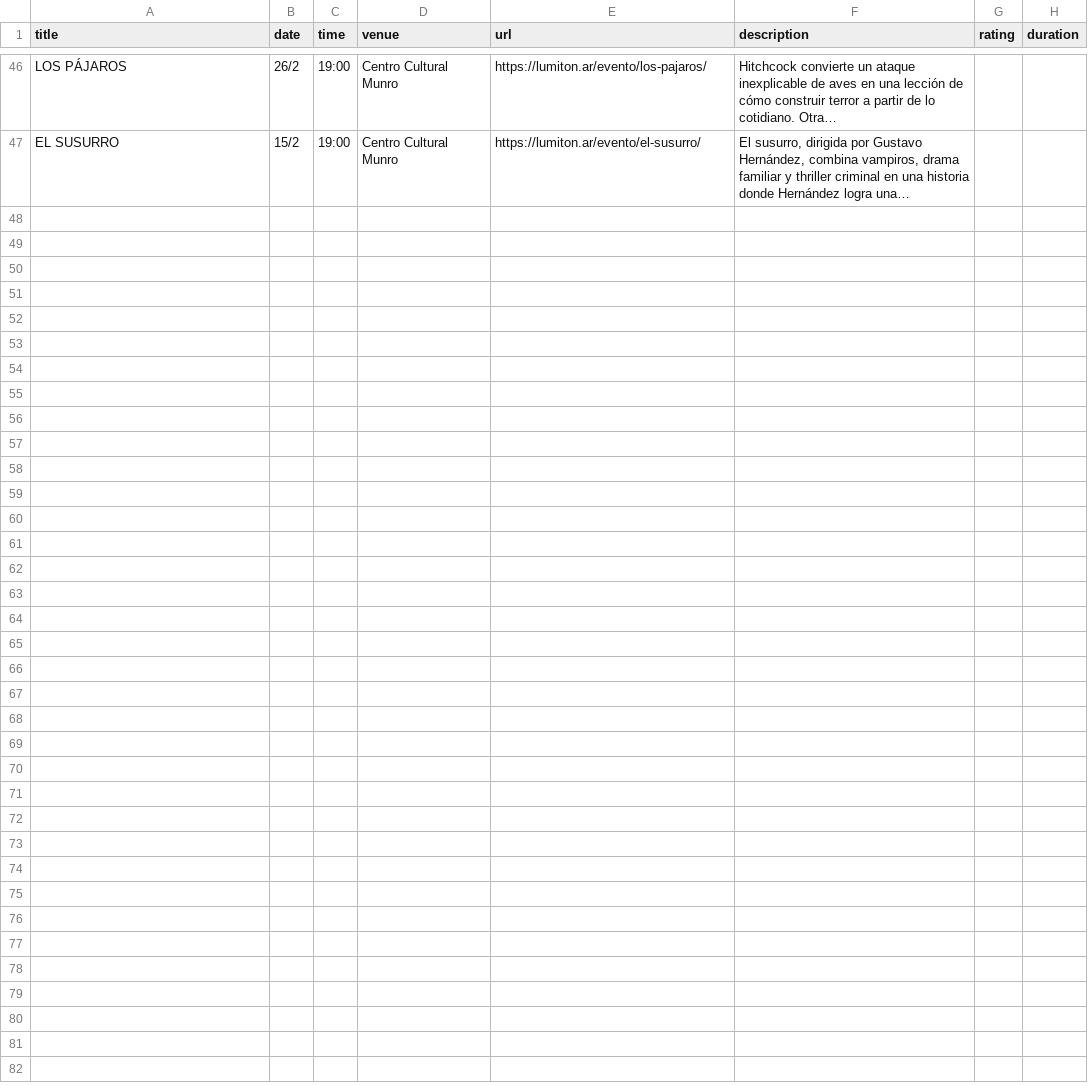
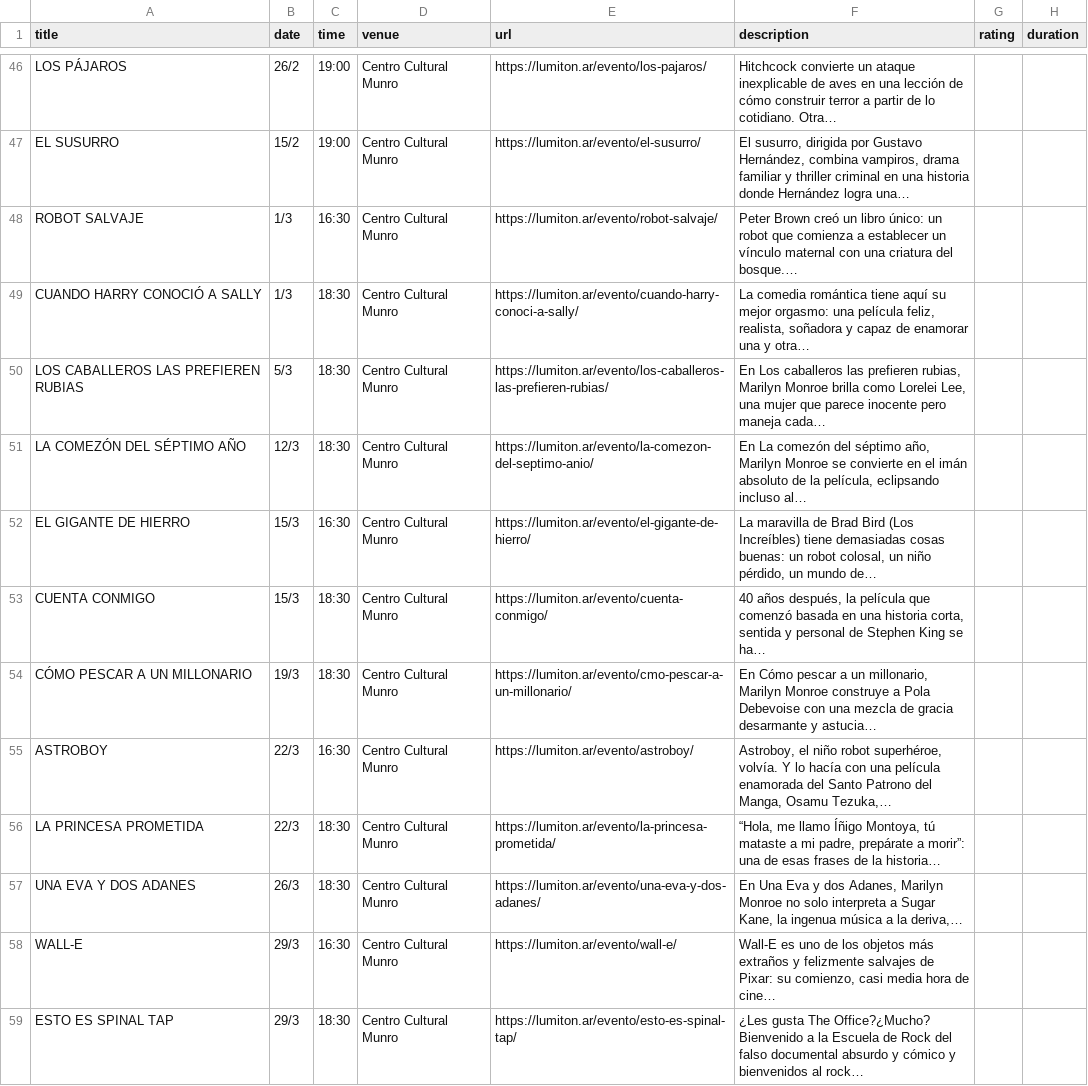
Before and after one commit to j-e-d/agenda-lumiton, a CSV file: data/centro_cultural_munro.csv, drawn as a sheet; only a part is shown, gaps mark what is left out.

```diff
--- a/data/centro_cultural_munro.csv
+++ b/data/centro_cultural_munro.csv
@@ -47 +47,13 @@ LOS PÁJAROS,26/2,19:00,Centro Cultural Munro,https://lumiton.ar/evento/los-paja
 EL SUSURRO,15/2,19:00,Centro Cultural Munro,https://lumiton.ar/evento/el-susurro/,"El susurro, dirigida por Gustavo Hernández, combina vampiros, drama familiar y thriller criminal en una historia donde Hernández logra una…",,
+ROBOT SALVAJE,1/3,16:30,Centro Cultural Munro,https://lumiton.ar/evento/robot-salvaje/,Peter Brown creó un libro único: un robot que comienza a establecer un vínculo maternal con una criatura del bosque.…,,
+CUANDO HARRY CONOCIÓ A SALLY,1/3,18:30,Centro Cultural Munro,https://lumiton.ar/evento/cuando-harry-conoci-a-sally/,"La comedia romántica tiene aquí su mejor orgasmo: una película feliz, realista, soñadora y capaz de enamorar una y otra…",,
+LOS CABALLEROS LAS PREFIEREN RUBIAS,5/3,18:30,Centro Cultural Munro,https://lumiton.ar/evento/los-caballeros-las-prefieren-rubias/,"En Los caballeros las prefieren rubias, Marilyn Monroe brilla como Lorelei Lee, una mujer que parece inocente pero maneja cada…",,
+LA COMEZÓN DEL SÉPTIMO AÑO,12/3,18:30,Centro Cultural Munro,https://lumiton.ar/evento/la-comezon-del-septimo-anio/,"En La comezón del séptimo año, Marilyn Monroe se convierte en el imán absoluto de la película, eclipsando incluso al…",,
+EL GIGANTE DE HIERRO,15/3,16:30,Centro Cultural Munro,https://lumiton.ar/evento/el-gigante-de-hierro/,"La maravilla de Brad Bird (Los Increíbles) tiene demasiadas cosas buenas: un robot colosal, un niño pérdido, un mundo de…",,
+CUENTA CONMIGO,15/3,18:30,Centro Cultural Munro,https://lumiton.ar/evento/cuenta-conmigo/,"40 años después, la película que comenzó basada en una historia corta, sentida y personal de Stephen King se ha…",,
+CÓMO PESCAR A UN MILLONARIO,19/3,18:30,Centro Cultural Munro,https://lumiton.ar/evento/cmo-pescar-a-un-millonario/,"En Cómo pescar a un millonario, Marilyn Monroe construye a Pola Debevoise con una mezcla de gracia desarmante y astucia…",,
+ASTROBOY,22/3,16:30,Centro Cultural Munro,https://lumiton.ar/evento/astroboy/,"Astroboy, el niño robot superhéroe, volvía. Y lo hacía con una película enamorada del Santo Patrono del Manga, Osamu Tezuka,…",,
+LA PRINCESA PROMETIDA,22/3,18:30,Centro Cultural Munro,https://lumiton.ar/evento/la-princesa-prometida/,"“Hola, me llamo Íñigo Montoya, tú mataste a mi padre, prepárate a morir”: una de esas frases de la historia…",,
+UNA EVA Y DOS ADANES,26/3,18:30,Centro Cultural Munro,https://lumiton.ar/evento/una-eva-y-dos-adanes/,"En Una Eva y dos Adanes, Marilyn Monroe no solo interpreta a Sugar Kane, la ingenua música a la deriva,…",,
+WALL-E,29/3,16:30,Centro Cultural Munro,https://lumiton.ar/evento/wall-e/,"Wall-E es uno de los objetos más extraños y felizmente salvajes de Pixar: su comienzo, casi media hora de cine…",,
+ESTO ES SPINAL TAP,29/3,18:30,Centro Cultural Munro,https://lumiton.ar/evento/esto-es-spinal-tap/,¿Les gusta The Office?¿Mucho? Bienvenido a la Escuela de Rock del falso documental absurdo y cómico y bienvenidos al rock…,,
```
Also changed, not shown: data/all_events.csv, data/cine_york.csv, 7 other files.
